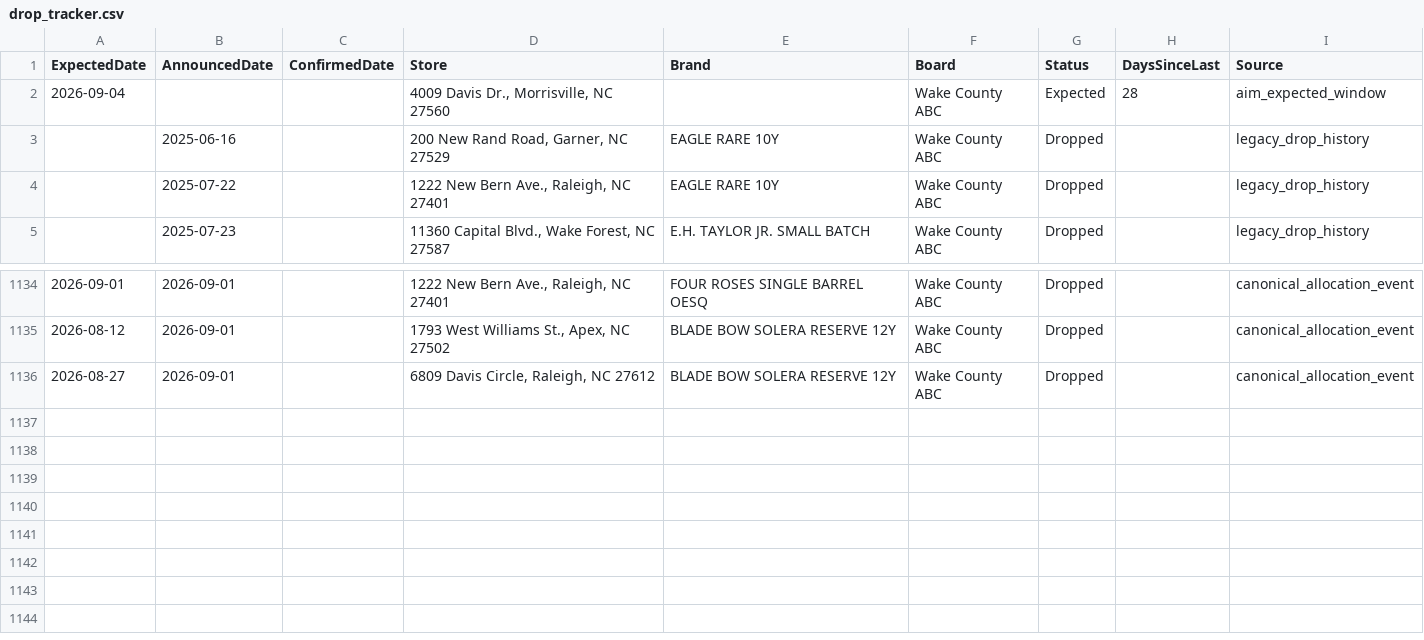
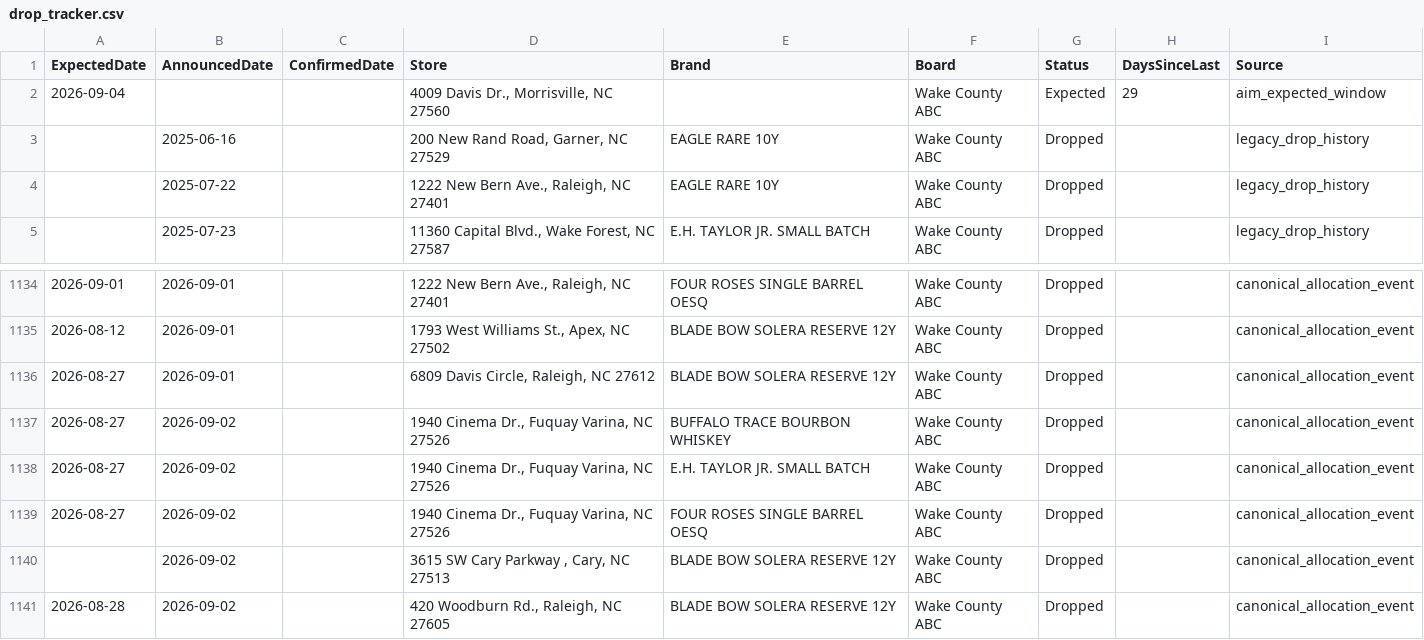
Before and after one commit to bourbonhunter/bourbon-pourcast-frontend, a CSV file: drop_tracker.csv, drawn as a sheet; only a part is shown, gaps mark what is left out.

```diff
--- a/drop_tracker.csv
+++ b/drop_tracker.csv
@@ -1,3 +1,3 @@
 ExpectedDate,AnnouncedDate,ConfirmedDate,Store,Brand,Board,Status,DaysSinceLast,Source
-2026-09-04,,,"4009 Davis Dr., Morrisville, NC 27560",,Wake County ABC,Expected,28,aim_expected_window
+2026-09-04,,,"4009 Davis Dr., Morrisville, NC 27560",,Wake County ABC,Expected,29,aim_expected_window
 ,2025-06-16,,"200 New Rand Road, Garner, NC 27529",EAGLE RARE 10Y,Wake County ABC,Dropped,,legacy_drop_history
@@ -1136 +1136,6 @@ ExpectedDate,AnnouncedDate,ConfirmedDate,Store,Brand,Board,Status,DaysSinceLast,
 2026-08-27,2026-09-01,,"6809 Davis Circle, Raleigh, NC 27612",BLADE BOW SOLERA RESERVE 12Y,Wake County ABC,Dropped,,canonical_allocation_event
+2026-08-27,2026-09-02,,"1940 Cinema Dr., Fuquay Varina, NC 27526",BUFFALO TRACE BOURBON WHISKEY,Wake County ABC,Dropped,,canonical_allocation_event
+2026-08-27,2026-09-02,,"1940 Cinema Dr., Fuquay Varina, NC 27526",E.H. TAYLOR JR. SMALL BATCH,Wake County ABC,Dropped,,canonical_allocation_event
+2026-08-27,2026-09-02,,"1940 Cinema Dr., Fuquay Varina, NC 27526",FOUR ROSES SINGLE BARREL OESQ,Wake County ABC,Dropped,,canonical_allocation_event
+,2026-09-02,,"3615 SW Cary Parkway , Cary, NC 27513",BLADE BOW SOLERA RESERVE 12Y,Wake County ABC,Dropped,,canonical_allocation_event
+2026-08-28,2026-09-02,,"420 Woodburn Rd., Raleigh, NC 27605",BLADE BOW SOLERA RESERVE 12Y,Wake County ABC,Dropped,,canonical_allocation_event
```
Also changed, not shown: drop_history.csv, 6 other files.
